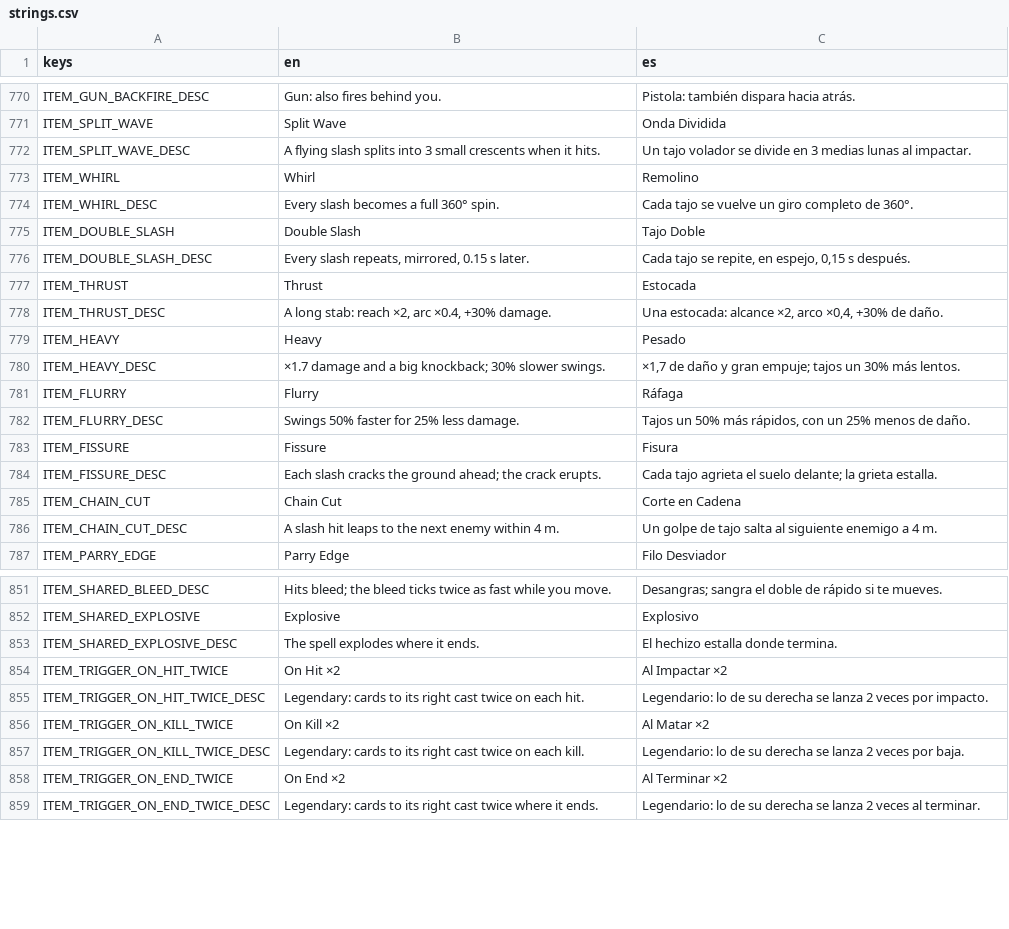
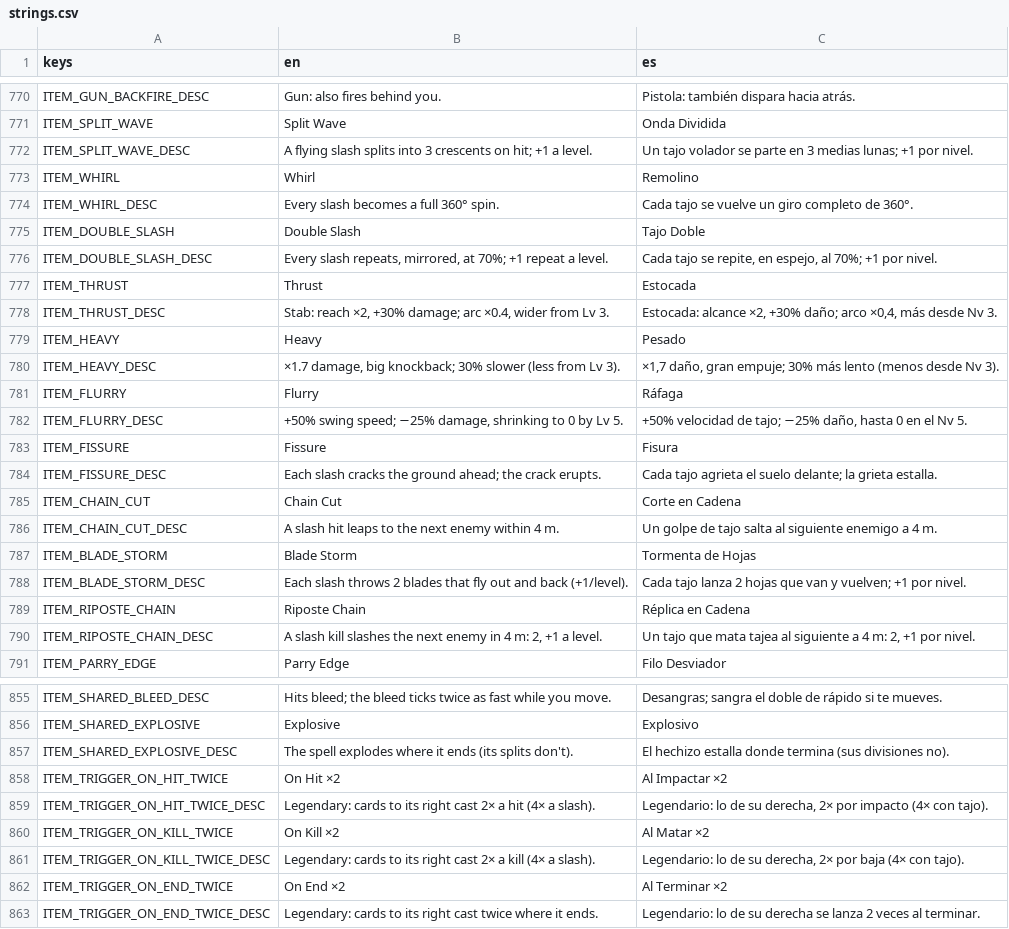
Before and after one commit to riusprime/zero-depth, a CSV file: locale/strings.csv, drawn as a sheet; only a part is shown, gaps mark what is left out; the diff covers the shown part only.

```diff
--- a/locale/strings.csv
+++ b/locale/strings.csv
@@ -771,3 +771,3 @@ ITEM_GUN_BACKFIRE_DESC,Gun: also fires behind you.,Pistola: también dispara hac
 ITEM_SPLIT_WAVE,Split Wave,Onda Dividida
-ITEM_SPLIT_WAVE_DESC,A flying slash splits into 3 small crescents when it hits.,Un tajo volador se divide en 3 medias lunas al impactar.
+ITEM_SPLIT_WAVE_DESC,A flying slash splits into 3 crescents on hit; +1 a level.,Un tajo volador se parte en 3 medias lunas; +1 por nivel.
 ITEM_WHIRL,Whirl,Remolino
@@ -775,9 +775,9 @@ ITEM_WHIRL_DESC,Every slash becomes a full 360° spin.,Cada tajo se vuelve un gi
 ITEM_DOUBLE_SLASH,Double Slash,Tajo Doble
-ITEM_DOUBLE_SLASH_DESC,"Every slash repeats, mirrored, 0.15 s later.","Cada tajo se repite, en espejo, 0,15 s después."
+ITEM_DOUBLE_SLASH_DESC,"Every slash repeats, mirrored, at 70%; +1 repeat a level.","Cada tajo se repite, en espejo, al 70%; +1 por nivel."
 ITEM_THRUST,Thrust,Estocada
-ITEM_THRUST_DESC,"A long stab: reach ×2, arc ×0.4, +30% damage.","Una estocada: alcance ×2, arco ×0,4, +30% de daño."
+ITEM_THRUST_DESC,"Stab: reach ×2, +30% damage; arc ×0.4, wider from Lv 3.","Estocada: alcance ×2, +30% daño; arco ×0,4, más desde Nv 3."
 ITEM_HEAVY,Heavy,Pesado
-ITEM_HEAVY_DESC,×1.7 damage and a big knockback; 30% slower swings.,"×1,7 de daño y gran empuje; tajos un 30% más lentos."
+ITEM_HEAVY_DESC,"×1.7 damage, big knockback; 30% slower (less from Lv 3).","×1,7 daño, gran empuje; 30% más lento (menos desde Nv 3)."
 ITEM_FLURRY,Flurry,Ráfaga
-ITEM_FLURRY_DESC,Swings 50% faster for 25% less damage.,"Tajos un 50% más rápidos, con un 25% menos de daño."
+ITEM_FLURRY_DESC,"+50% swing speed; −25% damage, shrinking to 0 by Lv 5.","+50% velocidad de tajo; −25% daño, hasta 0 en el Nv 5."
 ITEM_FISSURE,Fissure,Fisura
@@ -786,2 +786,6 @@ ITEM_CHAIN_CUT,Chain Cut,Corte en Cadena
 ITEM_CHAIN_CUT_DESC,A slash hit leaps to the next enemy within 4 m.,Un golpe de tajo salta al siguiente enemigo a 4 m.
+ITEM_BLADE_STORM,Blade Storm,Tormenta de Hojas
+ITEM_BLADE_STORM_DESC,Each slash throws 2 blades that fly out and back (+1/level).,Cada tajo lanza 2 hojas que van y vuelven; +1 por nivel.
+ITEM_RIPOSTE_CHAIN,Riposte Chain,Réplica en Cadena
+ITEM_RIPOSTE_CHAIN_DESC,"A slash kill slashes the next enemy in 4 m: 2, +1 a level.","Un tajo que mata tajea al siguiente a 4 m: 2, +1 por nivel."
 ITEM_PARRY_EDGE,Parry Edge,Filo Desviador
@@ -852,7 +856,7 @@ ITEM_SHARED_BLEED_DESC,Hits bleed; the bleed ticks twice as fast while you move.
 ITEM_SHARED_EXPLOSIVE,Explosive,Explosivo
-ITEM_SHARED_EXPLOSIVE_DESC,The spell explodes where it ends.,El hechizo estalla donde termina.
+ITEM_SHARED_EXPLOSIVE_DESC,The spell explodes where it ends (its splits don't).,El hechizo estalla donde termina (sus divisiones no).
 ITEM_TRIGGER_ON_HIT_TWICE,On Hit ×2,Al Impactar ×2
-ITEM_TRIGGER_ON_HIT_TWICE_DESC,Legendary: cards to its right cast twice on each hit.,Legendario: lo de su derecha se lanza 2 veces por impacto.
+ITEM_TRIGGER_ON_HIT_TWICE_DESC,Legendary: cards to its right cast 2× a hit (4× a slash).,"Legendario: lo de su derecha, 2× por impacto (4× con tajo)."
 ITEM_TRIGGER_ON_KILL_TWICE,On Kill ×2,Al Matar ×2
-ITEM_TRIGGER_ON_KILL_TWICE_DESC,Legendary: cards to its right cast twice on each kill.,Legendario: lo de su derecha se lanza 2 veces por baja.
+ITEM_TRIGGER_ON_KILL_TWICE_DESC,Legendary: cards to its right cast 2× a kill (4× a slash).,"Legendario: lo de su derecha, 2× por baja (4× con tajo)."
 ITEM_TRIGGER_ON_END_TWICE,On End ×2,Al Terminar ×2
```
Also changed, not shown: 10 edited cells elsewhere in this file, 57 other files.
